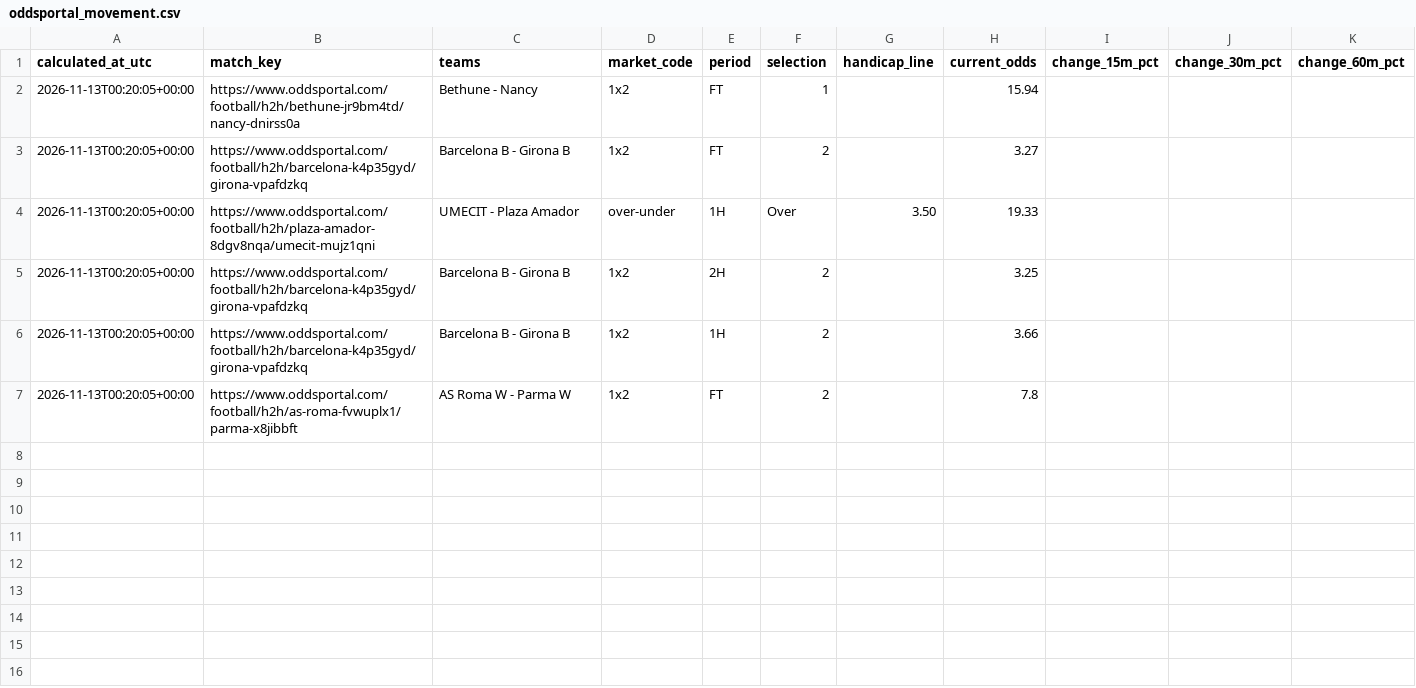
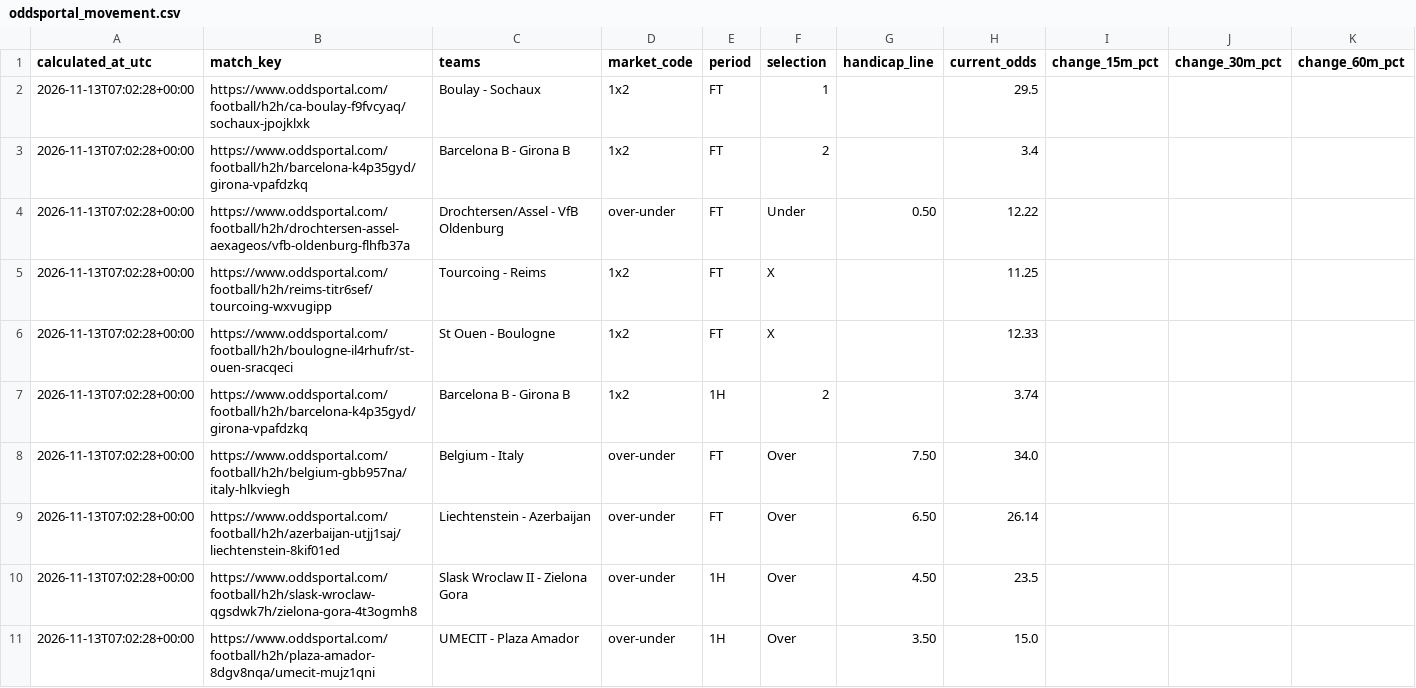
Before and after one commit to Yaretti/oddsportal-parser, a CSV file: data/oddsportal_movement.csv, drawn as a sheet.

```diff
--- a/data/oddsportal_movement.csv
+++ b/data/oddsportal_movement.csv
@@ -1,7 +1,11 @@
 calculated_at_utc,match_key,teams,market_code,period,selection,handicap_line,current_odds,change_15m_pct,change_30m_pct,change_60m_pct
-2026-11-13T00:20:05+00:00,https://www.oddsportal.com/football/h2h/bethune-jr9bm4td/nancy-dnirss0a,Bethune - Nancy,1x2,FT,1,,15.94,,,
-2026-11-13T00:20:05+00:00,https://www.oddsportal.com/football/h2h/barcelona-k4p35gyd/girona-vpafdzkq,Barcelona B - Girona B,1x2,FT,2,,3.27,,,
-2026-11-13T00:20:05+00:00,https://www.oddsportal.com/football/h2h/plaza-amador-8dgv8nqa/umecit-mujz1qni,UMECIT - Plaza Amador,over-under,1H,Over,3.50,19.33,,,
-2026-11-13T00:20:05+00:00,https://www.oddsportal.com/football/h2h/barcelona-k4p35gyd/girona-vpafdzkq,Barcelona B - Girona B,1x2,2H,2,,3.25,,,
-2026-11-13T00:20:05+00:00,https://www.oddsportal.com/football/h2h/barcelona-k4p35gyd/girona-vpafdzkq,Barcelona B - Girona B,1x2,1H,2,,3.66,,,
-2026-11-13T00:20:05+00:00,https://www.oddsportal.com/football/h2h/as-roma-fvwuplx1/parma-x8jibbft,AS Roma W - Parma W,1x2,FT,2,,7.8,,,
+2026-11-13T07:02:28+00:00,https://www.oddsportal.com/football/h2h/ca-boulay-f9fvcyaq/sochaux-jpojklxk,Boulay - Sochaux,1x2,FT,1,,29.5,,,
+2026-11-13T07:02:28+00:00,https://www.oddsportal.com/football/h2h/barcelona-k4p35gyd/girona-vpafdzkq,Barcelona B - Girona B,1x2,FT,2,,3.4,,,
+2026-11-13T07:02:28+00:00,https://www.oddsportal.com/football/h2h/drochtersen-assel-aexageos/vfb-oldenburg-flhfb37a,Drochtersen/Assel - VfB Oldenburg,over-under,FT,Under,0.50,12.22,,,
+2026-11-13T07:02:28+00:00,https://www.oddsportal.com/football/h2h/reims-titr6sef/tourcoing-wxvugipp,Tourcoing - Reims,1x2,FT,X,,11.25,,,
+2026-11-13T07:02:28+00:00,https://www.oddsportal.com/football/h2h/boulogne-il4rhufr/st-ouen-sracqeci,St Ouen - Boulogne,1x2,FT,X,,12.33,,,
+2026-11-13T07:02:28+00:00,https://www.oddsportal.com/football/h2h/barcelona-k4p35gyd/girona-vpafdzkq,Barcelona B - Girona B,1x2,1H,2,,3.74,,,
+2026-11-13T07:02:28+00:00,https://www.oddsportal.com/football/h2h/belgium-gbb957na/italy-hlkviegh,Belgium - Italy,over-under,FT,Over,7.50,34.0,,,
+2026-11-13T07:02:28+00:00,https://www.oddsportal.com/football/h2h/azerbaijan-utjj1saj/liechtenstein-8kif01ed,Liechtenstein - Azerbaijan,over-under,FT,Over,6.50,26.14,,,
+2026-11-13T07:02:28+00:00,https://www.oddsportal.com/football/h2h/slask-wroclaw-qgsdwk7h/zielona-gora-4t3ogmh8,Slask Wroclaw II - Zielona Gora,over-under,1H,Over,4.50,23.5,,,
+2026-11-13T07:02:28+00:00,https://www.oddsportal.com/football/h2h/plaza-amador-8dgv8nqa/umecit-mujz1qni,UMECIT - Plaza Amador,over-under,1H,Over,3.50,15.0,,,
```
Also changed, not shown: data/oddsportal_history.csv, data/oddsportal_latest.csv, 3 other files.
